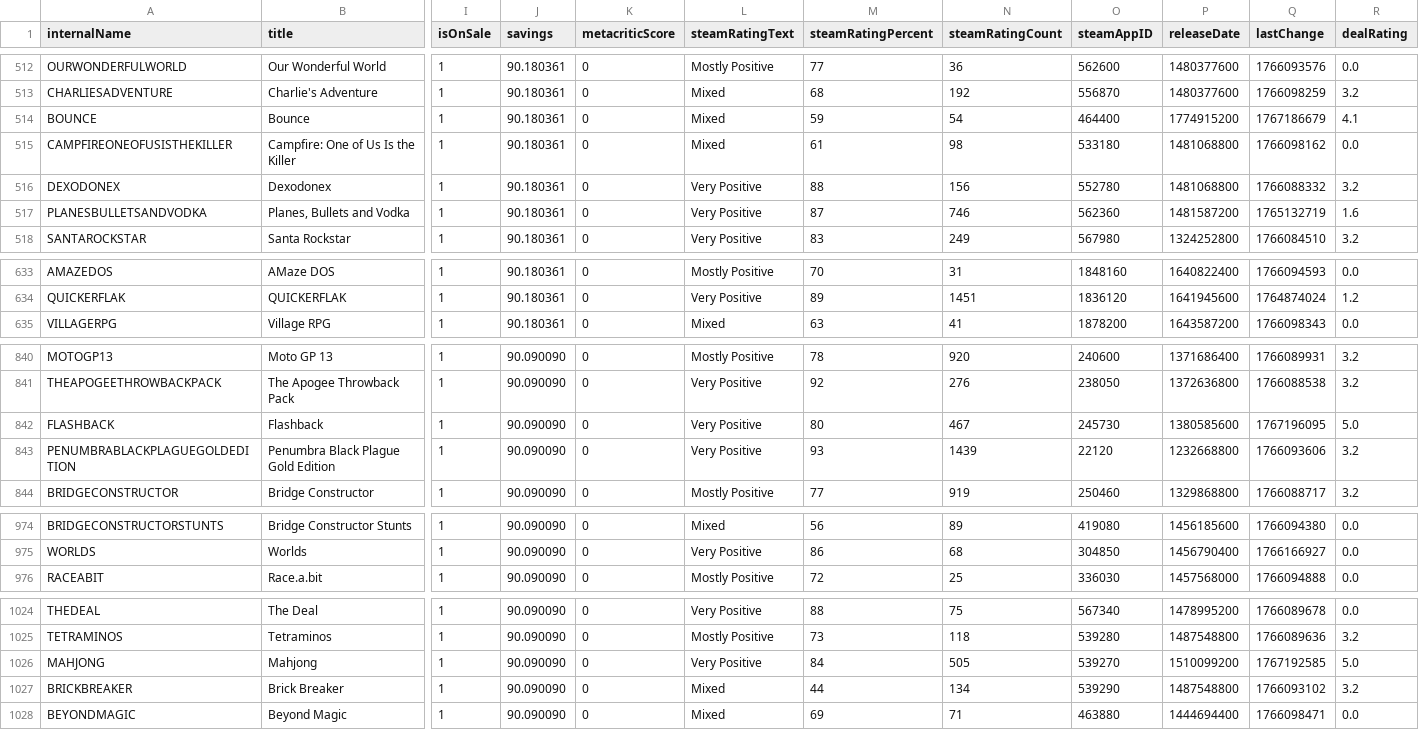
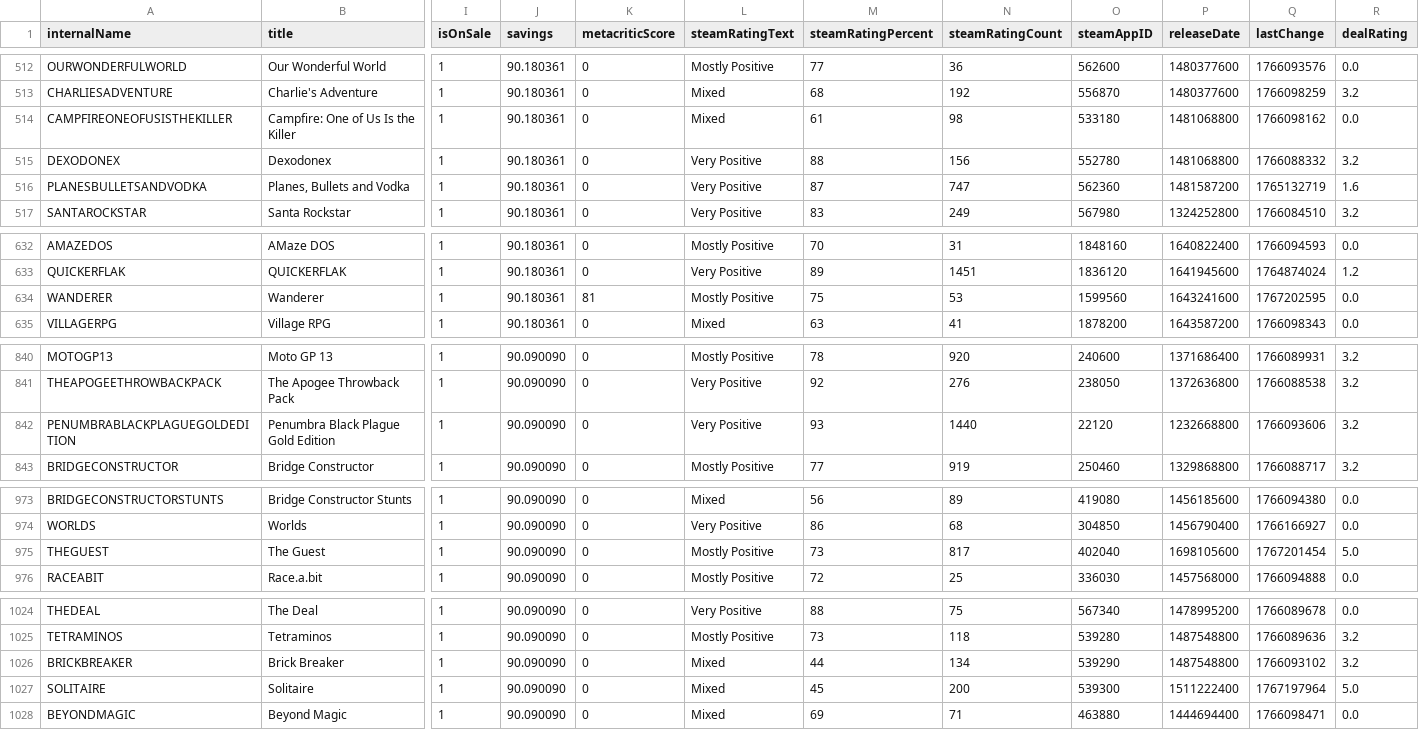
Before and after one commit to haiyib/steam-games, a CSV file: cheapshark_updated.csv, drawn as a sheet; only a part is shown, gaps mark what is left out; removed rows and columns are numbered as before the commit, all else as after; rows hold the shown columns only; the diff covers the shown part only; the diff names each change by its address in the sheet, - before the commit and + after, or states it on an @@ line.

```diff
--- a/cheapshark_updated.csv
+++ b/cheapshark_updated.csv
-row 514: BOUNCE | Bounce | 1 | 90.180361 | 0 | Mixed | 59 | 54 | 464400 | 1774915200 | 1767186679 | 4.1
-N516 (steamRatingCount): 746
+N516 (steamRatingCount): 747
+row 634: WANDERER | Wanderer | 1 | 90.180361 | 81 | Mostly Positive | 75 | 53 | 1599560 | 1643241600 | 1767202595 | 0.0
-row 842: FLASHBACK | Flashback | 1 | 90.090090 | 0 | Very Positive | 80 | 467 | 245730 | 1380585600 | 1767196095 | 5.0
-N842 (steamRatingCount): 1439
+N842 (steamRatingCount): 1440
+row 975: THEGUEST | The Guest | 1 | 90.090090 | 0 | Mostly Positive | 73 | 817 | 402040 | 1698105600 | 1767201454 | 5.0
-row 1026: MAHJONG | Mahjong | 1 | 90.090090 | 0 | Very Positive | 84 | 505 | 539270 | 1510099200 | 1767192585 | 5.0
+row 1027: SOLITAIRE | Solitaire | 1 | 90.090090 | 0 | Mixed | 45 | 200 | 539300 | 1511222400 | 1767197964 | 5.0
```
Also changed, not shown: 1 added row, 1 removed row and 9 edited cells elsewhere in this file, steam_deals_top20_rangeplot.csv, 1 other file.
